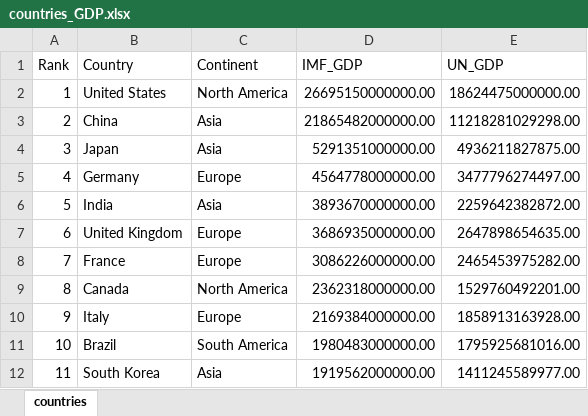
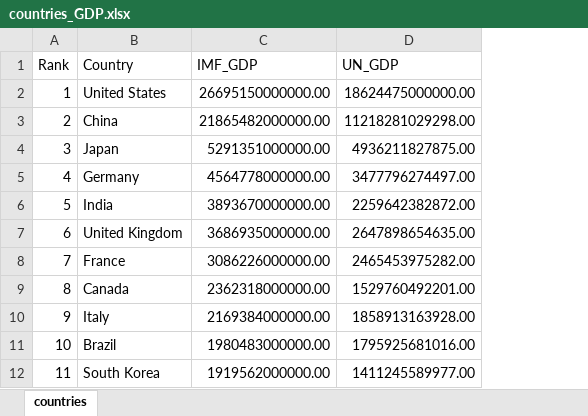
Before and after one commit to barnitarc/Data-Engineering-Project-1, an Excel workbook: Source Files/countries_GDP.xlsx, sheet countries, drawn as a sheet; only a part is shown; values as stored, in another font and other column widths than the file's, no borders; the diff names each change by its address in the sheet, - before the commit and + after, or states it on an @@ line.

```diff
--- a/Source Files/countries_GDP.xlsx (sheet countries)
+++ b/Source Files/countries_GDP.xlsx (sheet countries)
-column C (Continent), rows 2-12: North America | Asia | Asia | Europe | Asia | Europe | Europe | North America | Europe | South America | Asia
```
Also changed, not shown: 1 other file.
